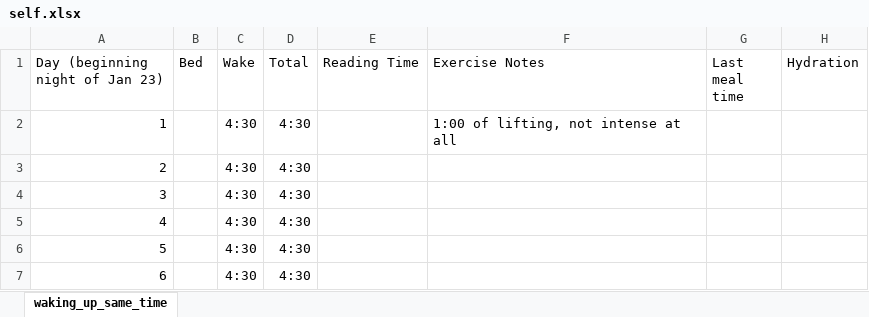
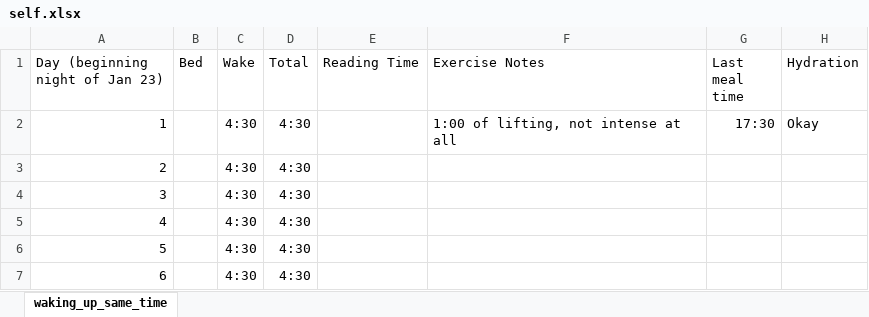
Before and after one commit to 210ethan/210ethan.github.io, an Excel workbook: research/self/self.xlsx, sheet waking_up_same_time, drawn as a sheet; only a part is shown; values as stored, in another font and other column widths than the file's, no borders; the diff names each change by its address in the sheet, - before the commit and + after, or states it on an @@ line.

```diff
--- a/research/self/self.xlsx (sheet waking_up_same_time)
+++ b/research/self/self.xlsx (sheet waking_up_same_time)
-G2 (Last meal time): (empty)
+G2 (Last meal time): 17:30
-H2 (Hydration): (empty)
+H2 (Hydration): Okay
```
Also changed, not shown: 8 other files.
